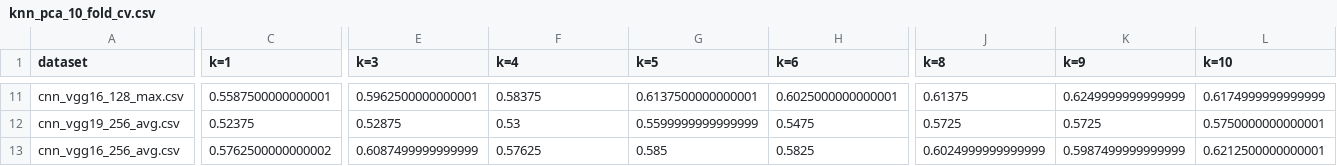
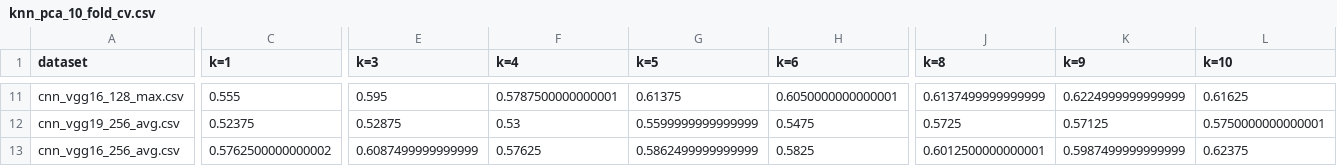
Before and after one commit to rarycoringa/ml-checkpoints, a CSV file: accuracies/knn_pca_10_fold_cv.csv, drawn as a sheet; only a part is shown, gaps mark what is left out; the diff covers the shown part only; the diff names each change by its address in the sheet, - before the commit and + after, or states it on an @@ line.

```diff
--- a/accuracies/knn_pca_10_fold_cv.csv
+++ b/accuracies/knn_pca_10_fold_cv.csv
-C11 (k=1): 0.5587500000000001
+C11 (k=1): 0.555
-E11 (k=3): 0.5962500000000001
+E11 (k=3): 0.595
-F11 (k=4): 0.58375
+F11 (k=4): 0.5787500000000001
-G11 (k=5): 0.6137500000000001
+G11 (k=5): 0.61375
-H11 (k=6): 0.6025000000000001
+H11 (k=6): 0.6050000000000001
-J11 (k=8): 0.61375
+J11 (k=8): 0.6137499999999999
-K11 (k=9): 0.6249999999999999
+K11 (k=9): 0.6224999999999999
-L11 (k=10): 0.6174999999999999
+L11 (k=10): 0.61625
-K12 (k=9): 0.5725
+K12 (k=9): 0.57125
-G13 (k=5): 0.585
+G13 (k=5): 0.5862499999999999
-J13 (k=8): 0.6024999999999999
+J13 (k=8): 0.6012500000000001
-L13 (k=10): 0.6212500000000001
+L13 (k=10): 0.62375
```
Also changed, not shown: 79 edited cells elsewhere in this file, accuracies/knn_pca_70_30.csv, 2 other files.
